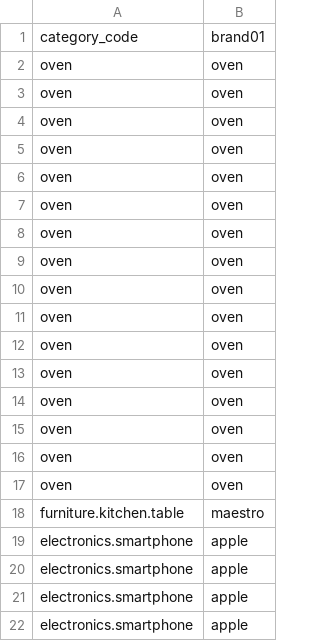
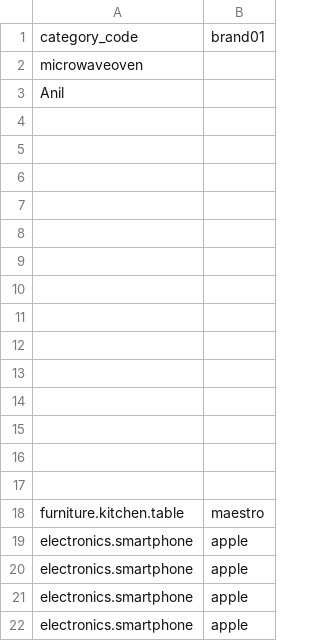
Before and after one commit to as7736/streamm, a CSV file: 123.csv, drawn as a sheet; only a part is shown; the diff covers the shown part only.

```diff
--- a/123.csv
+++ b/123.csv
@@ -1,18 +1,18 @@
 category_code,brand01
-oven,oven
-oven,oven
-oven,oven
-oven,oven
-oven,oven
-oven,oven
-oven,oven
-oven,oven
-oven,oven
-oven,oven
-oven,oven
-oven,oven
-oven,oven
-oven,oven
-oven,oven
-oven,oven
+microwaveoven,
+Anil,
+,
+,
+,
+,
+,
+,
+,
+,
+,
+,
+,
+,
+,
+,
 furniture.kitchen.table,maestro
```
Also changed, not shown: other rows of this file.
